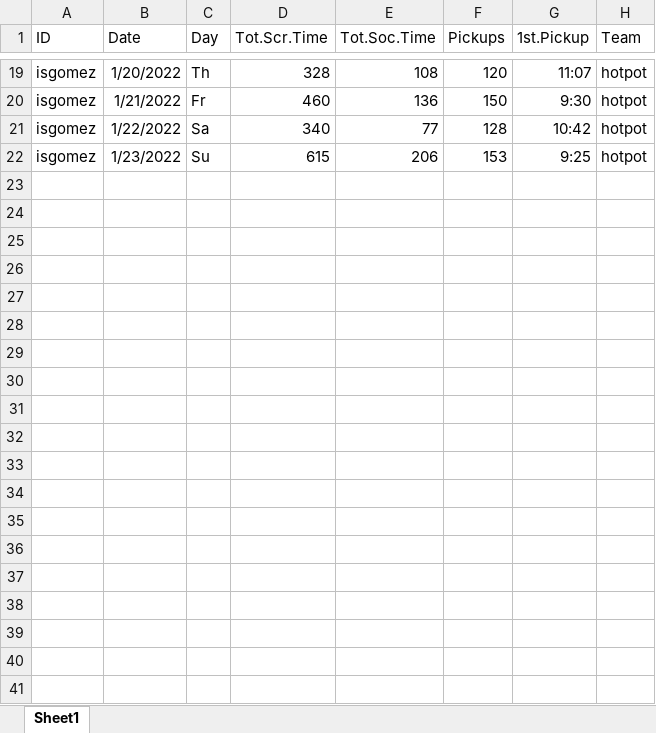
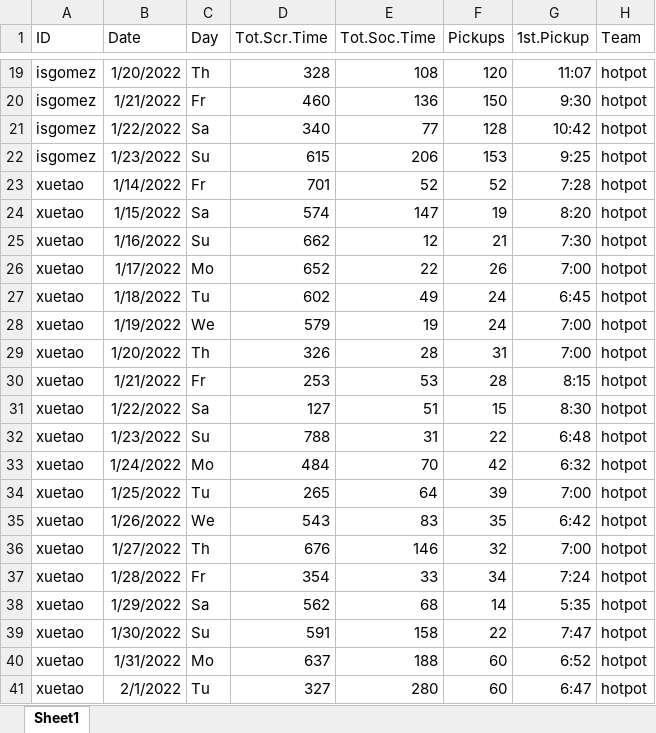
Before and after one commit to igomez39/bios620_project, an Excel workbook: data/hotpot_screen_data.xlsx, sheet Sheet1, drawn as a sheet; only a part is shown, gaps mark what is left out; values as stored, in another font and other column widths than the file's, no borders; the diff covers the shown part only; the diff names each change by its address in the sheet, - before the commit and + after, or states it on an @@ line.

Commit message:
Update data

```diff
--- a/data/hotpot_screen_data.xlsx (sheet Sheet1)
+++ b/data/hotpot_screen_data.xlsx (sheet Sheet1)
+row 23: xuetao | 1/14/2022 | Fr | 701 | 52 | 52 | 7:28 | hotpot
+row 24: xuetao | 1/15/2022 | Sa | 574 | 147 | 19 | 8:20 | hotpot
+row 25: xuetao | 1/16/2022 | Su | 662 | 12 | 21 | 7:30 | hotpot
+row 26: xuetao | 1/17/2022 | Mo | 652 | 22 | 26 | 7:00 | hotpot
+row 27: xuetao | 1/18/2022 | Tu | 602 | 49 | 24 | 6:45 | hotpot
+row 28: xuetao | 1/19/2022 | We | 579 | 19 | 24 | 7:00 | hotpot
+row 29: xuetao | 1/20/2022 | Th | 326 | 28 | 31 | 7:00 | hotpot
+row 30: xuetao | 1/21/2022 | Fr | 253 | 53 | 28 | 8:15 | hotpot
+row 31: xuetao | 1/22/2022 | Sa | 127 | 51 | 15 | 8:30 | hotpot
+row 32: xuetao | 1/23/2022 | Su | 788 | 31 | 22 | 6:48 | hotpot
+row 33: xuetao | 1/24/2022 | Mo | 484 | 70 | 42 | 6:32 | hotpot
+row 34: xuetao | 1/25/2022 | Tu | 265 | 64 | 39 | 7:00 | hotpot
+row 35: xuetao | 1/26/2022 | We | 543 | 83 | 35 | 6:42 | hotpot
+row 36: xuetao | 1/27/2022 | Th | 676 | 146 | 32 | 7:00 | hotpot
+row 37: xuetao | 1/28/2022 | Fr | 354 | 33 | 34 | 7:24 | hotpot
+row 38: xuetao | 1/29/2022 | Sa | 562 | 68 | 14 | 5:35 | hotpot
+row 39: xuetao | 1/30/2022 | Su | 591 | 158 | 22 | 7:47 | hotpot
+row 40: xuetao | 1/31/2022 | Mo | 637 | 188 | 60 | 6:52 | hotpot
+row 41: xuetao | 2/1/2022 | Tu | 327 | 280 | 60 | 6:47 | hotpot
```
Also changed, not shown: 12 added rows elsewhere in this sheet.
